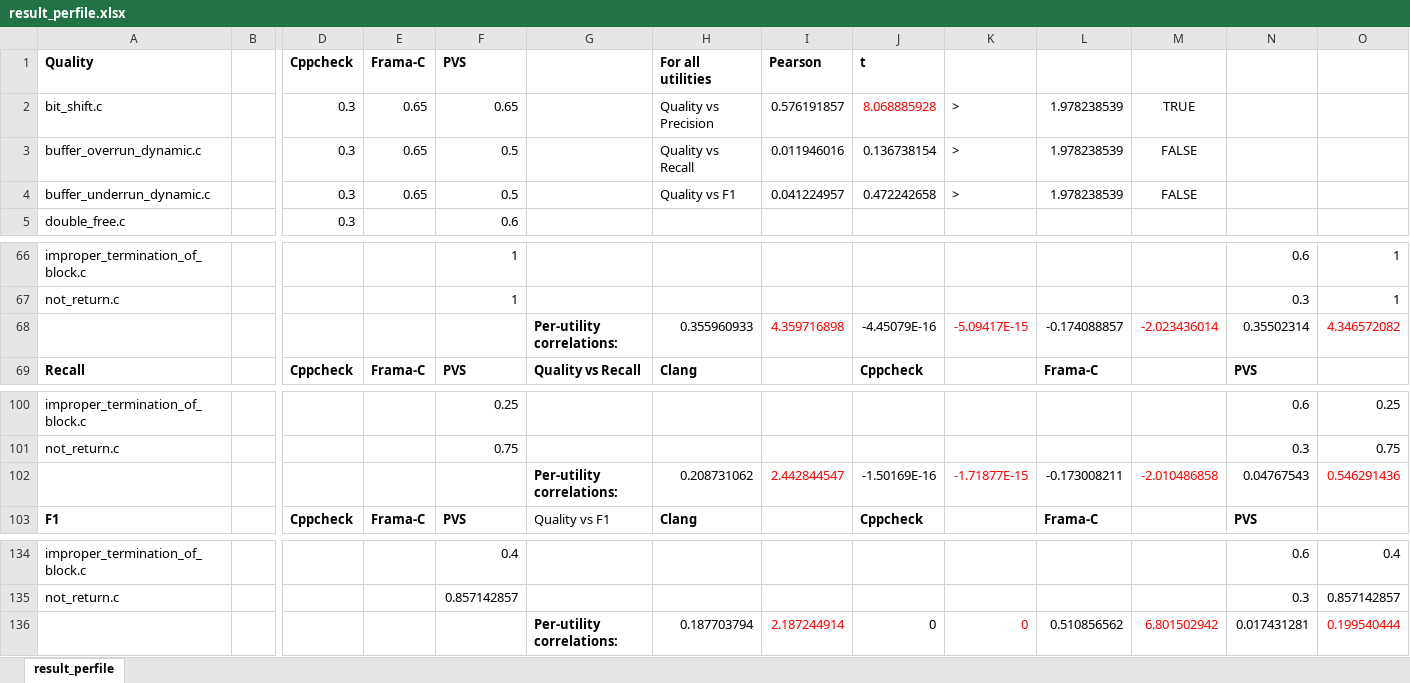
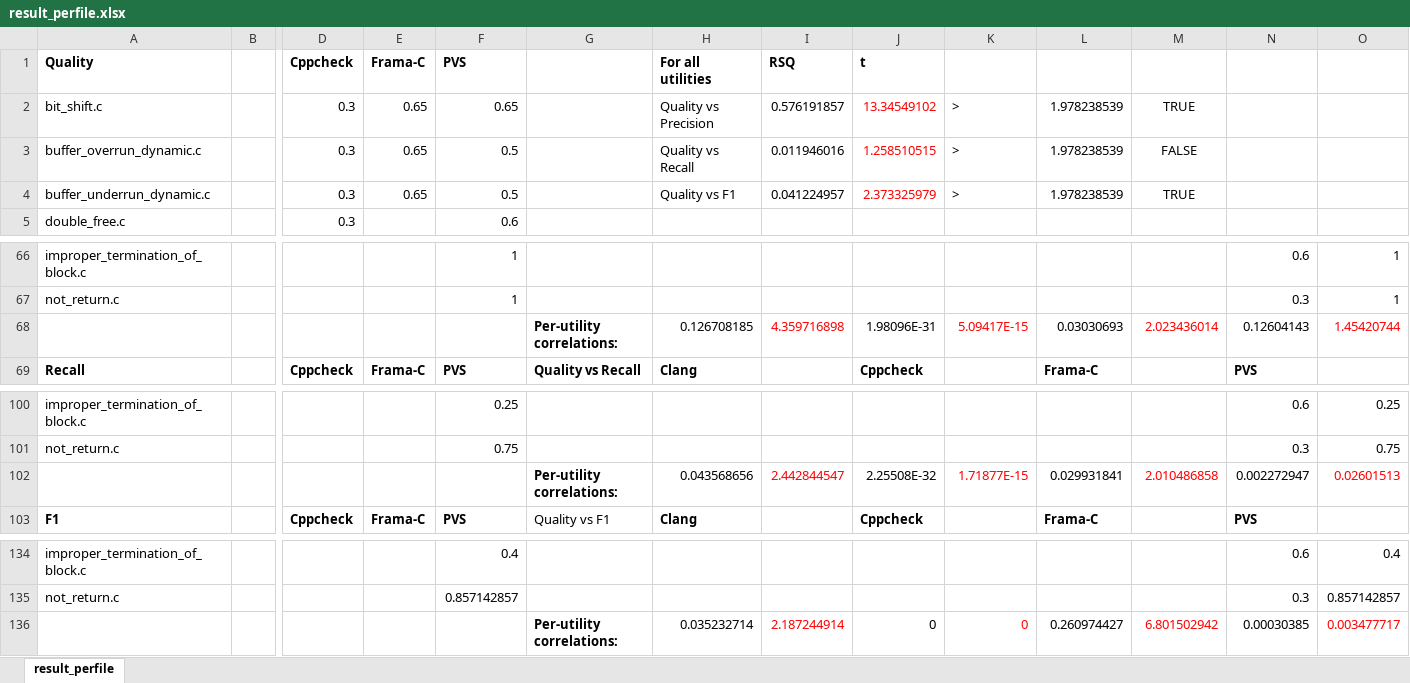
Before and after one commit to maximmenshikov/sa_comparison_003, an Excel workbook: result_perfile.xlsx, sheet result_perfile, drawn as a sheet; only a part is shown, gaps mark what is left out; values as stored, in another font and other column widths than the file's, no borders; removed rows and columns are numbered as before the commit, all else as after; rows hold the shown columns only; the diff names each change by its address in the sheet, - before the commit and + after, or states it on an @@ line.

Commit message:
Change labels

```diff
--- a/result_perfile.xlsx (sheet result_perfile)
+++ b/result_perfile.xlsx (sheet result_perfile)
-I1: Pearson
+I1: RSQ
-J2 (t): 8.068885928
+J2 (t): 13.34549102
-J3 (t): 0.136738154
+J3 (t): 1.258510515
-J3:J4 text colour: black
+J3:J4 text colour: #FF0000
-J4 (t): 0.472242658
+J4 (t): 2.373325979
-M4: FALSE
+M4: TRUE
-row 68:  |  |  |  |  | Per-utility correlations: | 0.355960933 | 4.359716898 | -4.45079E-16 | -5.09417E-15 | -0.174088857 | -2.023436014 | 0.35502314 | 4.346572082
+row 68:  |  |  |  |  | Per-utility correlations: | 0.126708185 | 4.359716898 | 1.98096E-31 | 5.09417E-15 | 0.03030693 | 2.023436014 | 0.12604143 | 1.45420744
-row 102:  |  |  |  |  | Per-utility correlations: | 0.208731062 | 2.442844547 | -1.50169E-16 | -1.71877E-15 | -0.173008211 | -2.010486858 | 0.04767543 | 0.546291436
+row 102:  |  |  |  |  | Per-utility correlations: | 0.043568656 | 2.442844547 | 2.25508E-32 | 1.71877E-15 | 0.029931841 | 2.010486858 | 0.002272947 | 0.02601513
-H136 (For all utilities): 0.187703794
+H136 (For all utilities): 0.035232714
-L136: 0.510856562
+L136: 0.260974427
-N136: 0.017431281
+N136: 0.00030385
-O136: 0.199540444
+O136: 0.003477717
```
Also changed, not shown: formulas that keep their value.
